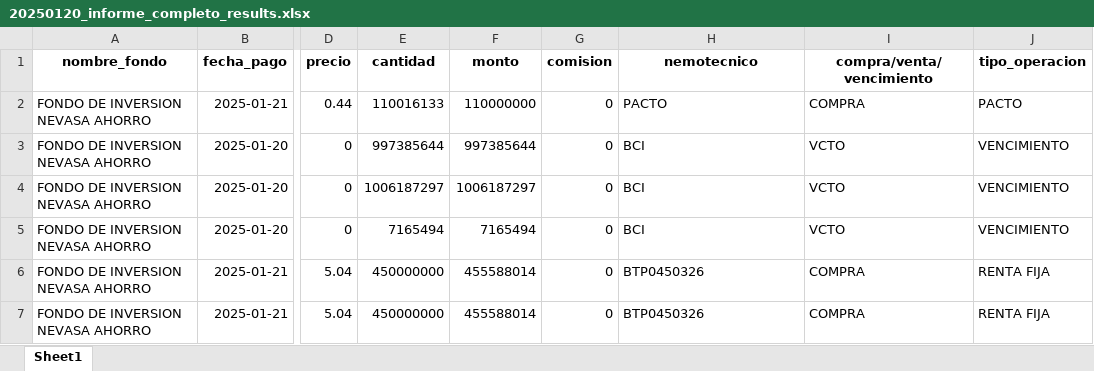
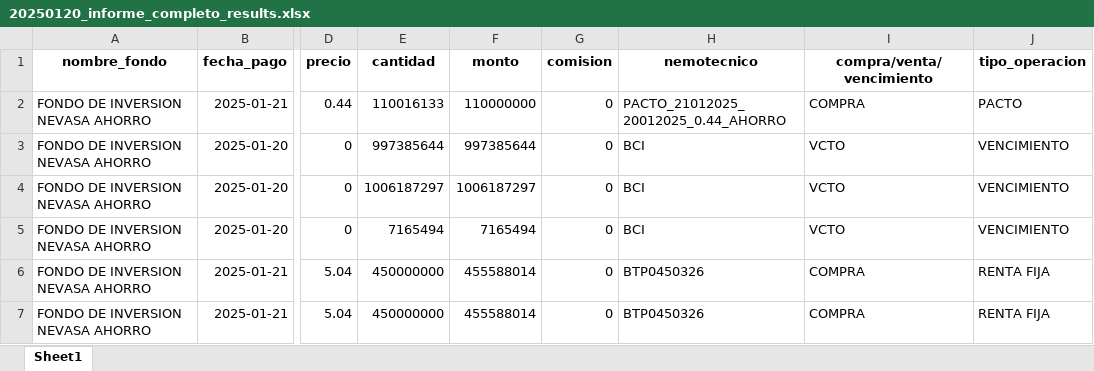
Before and after one commit to Creasys-Risk/parser_delta, an Excel workbook: Nevasa/InformeCompleto/20250120/20250120_informe_completo_results.xlsx, sheet Sheet1, drawn as a sheet; only a part is shown, gaps mark what is left out; values as stored, in another font and other column widths than the file's, no borders; the diff names each change by its address in the sheet, - before the commit and + after, or states it on an @@ line.

Commit message:
20250102:Resultados + nemo

```diff
--- a/Nevasa/InformeCompleto/20250120/20250120_informe_completo_results.xlsx (sheet Sheet1)
+++ b/Nevasa/InformeCompleto/20250120/20250120_informe_completo_results.xlsx (sheet Sheet1)
-H2 (nemotecnico): PACTO
+H2 (nemotecnico): PACTO_21012025_20012025_0.44_AHORRO
```
